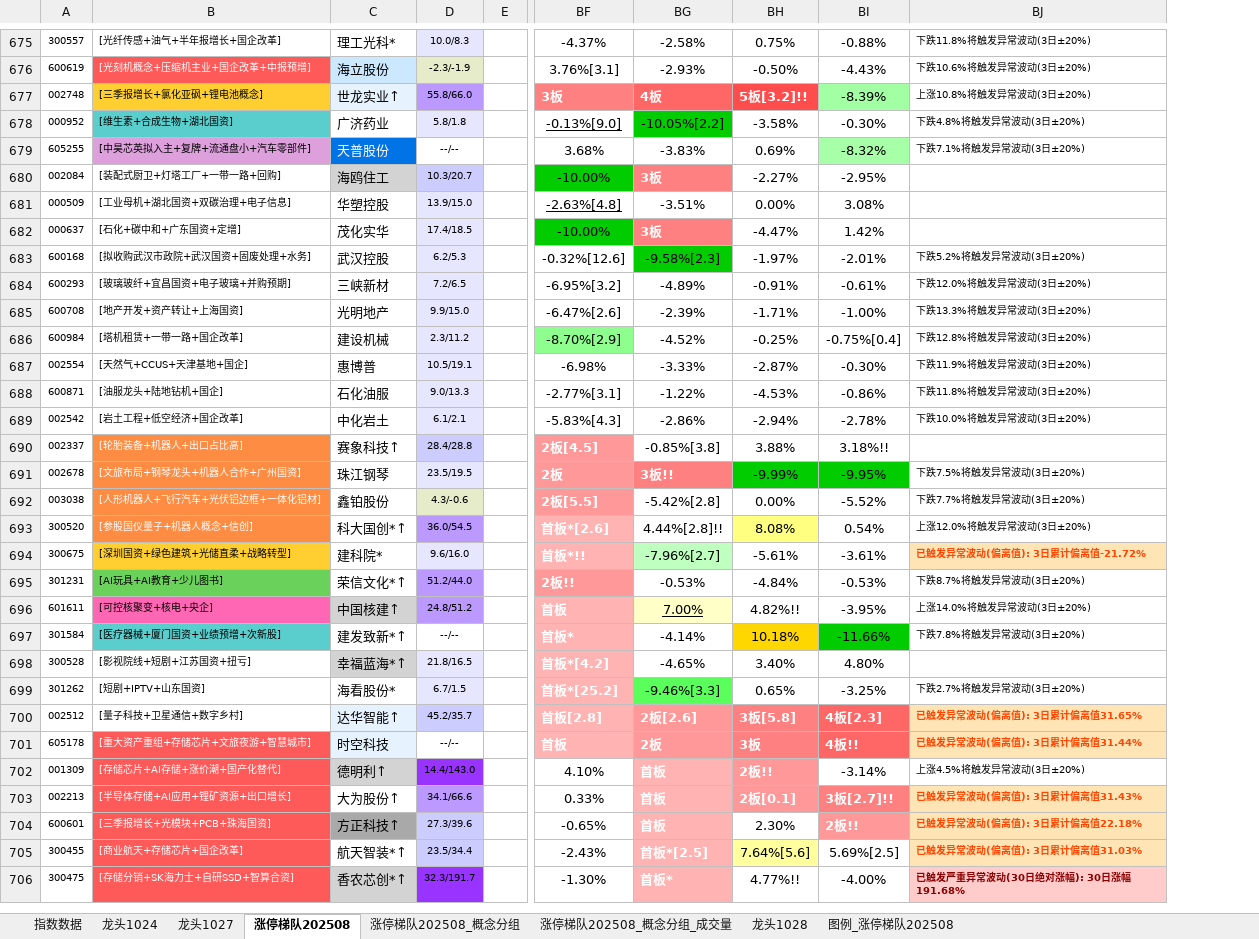
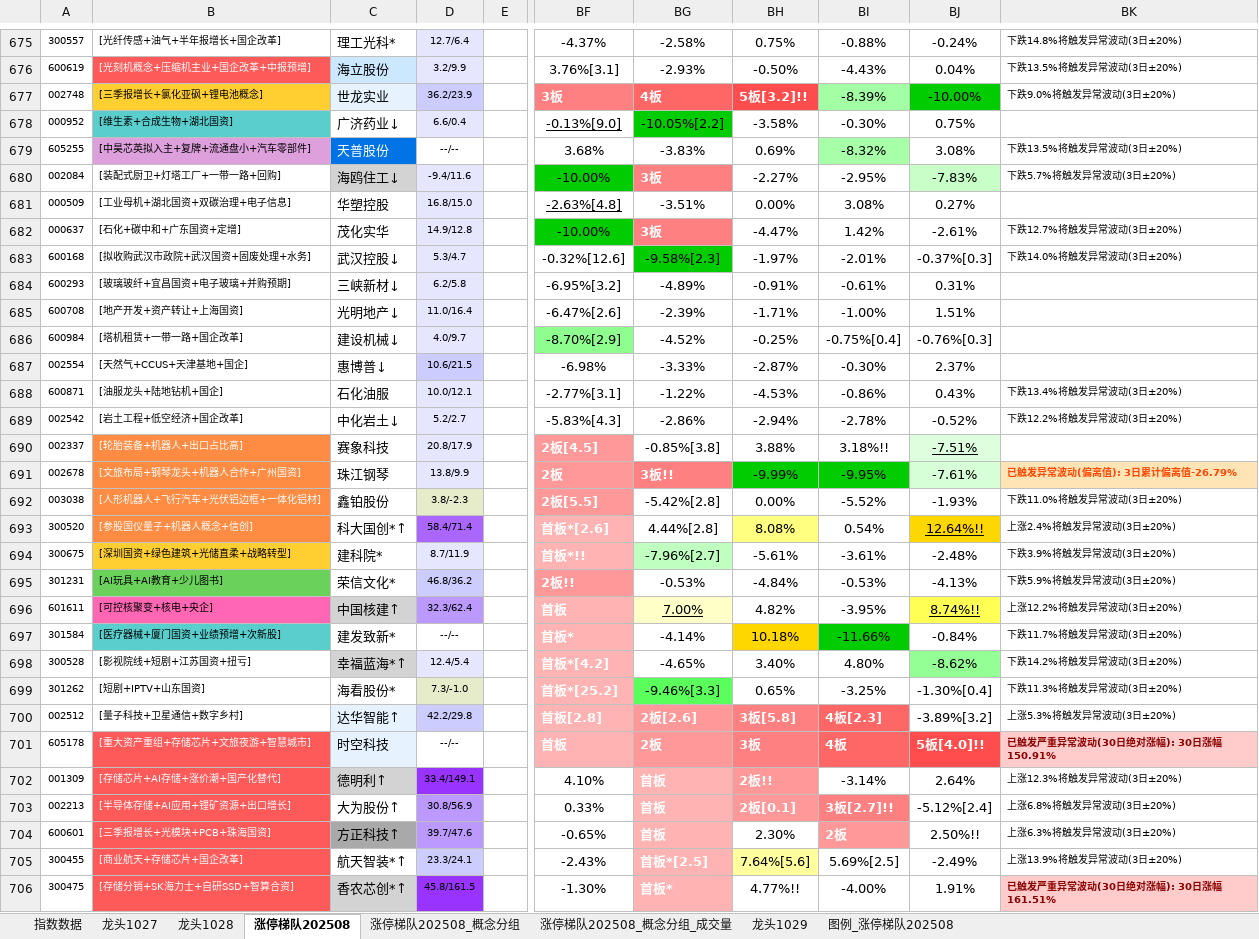
Before and after one commit to KealLiang/HardTrading, an Excel workbook: excel/ladder_analysis.xlsx, sheet 涨停梯队202508, drawn as a sheet; only a part is shown, gaps mark what is left out; values as stored, in another font and other column widths than the file's, no borders; removed rows and columns are numbered as before the commit, all else as after; the diff covers the shown part only; the diff names each change by its address in the sheet, - before the commit and + after, or states it on an @@ line.

```diff
--- a/excel/ladder_analysis.xlsx (sheet 涨停梯队202508)
+++ b/excel/ladder_analysis.xlsx (sheet 涨停梯队202508)
-sheet tab: 龙头1024
+sheet tab: 龙头1029
@@ sheet tab order changed: 指数数据 | 龙头1027 | 龙头1028 | 涨停梯队202508 | 涨停梯队202508_概念分组 | 涨停梯队202508_概念分组_成交量 | 龙头1029 | 图例_涨停梯队202508 @@
-column D, rows 675-706: 10.0/8.3 | -2.3/-1.9 | 55.8/66.0 | 5.8/1.8 | --/-- | 10.3/20.7 | 13.9/15.0 | 17.4/18.5 | 6.2/5.3 | 7.2/6.5 | 9.9/15.0 | 2.3/11.2 | 10.5/19.1 | 9.0/13.3 | 6.1/2.1 | 28.4/28.8 | 23.5/19.5 | 4.3/-0.6 | 36.0/54.5 | 9.6/16.0 | 51.2/44.0 | 24.8/51.2 | --/-- | 21.8/16.5 | 6.7/1.5 | 45.2/35.7 | --/-- | 14.4/143.0 | 34.1/66.6 | 27.3/39.6 | 23.5/34.4 | 32.3/191.7
+column D, rows 675-706: 12.7/6.4 | 3.2/9.9 | 36.2/23.9 | 6.6/0.4 | --/-- | -9.4/11.6 | 16.8/15.0 | 14.9/12.8 | 5.3/4.7 | 6.2/5.8 | 11.0/16.4 | 4.0/9.7 | 10.6/21.5 | 10.0/12.1 | 5.2/2.7 | 20.8/17.9 | 13.8/9.9 | 3.8/-2.3 | 58.4/71.4 | 8.7/11.9 | 46.8/36.2 | 32.3/62.4 | --/-- | 12.4/5.4 | 7.3/-1.0 | 42.2/29.8 | --/-- | 33.4/149.1 | 30.8/56.9 | 39.7/47.6 | 23.3/24.1 | 45.8/161.5
-column BJ, rows 675-706: 下跌11.8%将触发异常波动(3日±20%) | 下跌10.6%将触发异常波动(3日±20%) | 上涨10.8%将触发异常波动(3日±20%) | 下跌4.8%将触发异常波动(3日±20%) | 下跌7.1%将触发异常波动(3日±20%) |  |  |  | 下跌5.2%将触发异常波动(3日±20%) | 下跌12.0%将触发异常波动(3日±20%) | 下跌13.3%将触发异常波动(3日±20%) | 下跌12.8%将触发异常波动(3日±20%) | 下跌11.9%将触发异常波动(3日±20%) | 下跌11.8%将触发异常波动(3日±20%) | 下跌10.0%将触发异常波动(3日±20%) |  | 下跌7.5%将触发异常波动(3日±20%) | 下跌7.7%将触发异常波动(3日±20%) | 上涨12.0%将触发异常波动(3日±20%) | 已触发异常波动(偏离值): 3日累计偏离值-21.72% | 下跌8.7%将触发异常波动(3日±20%) | 上涨14.0%将触发异常波动(3日±20%) | 下跌7.8%将触发异常波动(3日±20%) |  | 下跌2.7%将触发异常波动(3日±20%) | 已触发异常波动(偏离值): 3日累计偏离值31.65% | 已触发异常波动(偏离值): 3日累计偏离值31.44% | 上涨4.5%将触发异常波动(3日±20%) | 已触发异常波动(偏离值): 3日累计偏离值31.43% | 已触发异常波动(偏离值): 3日累计偏离值22.18% | 已触发异常波动(偏离值): 3日累计偏离值31.03% | 已触发严重异常波动(30日绝对涨幅): 30日涨幅191.68%
+column BJ, rows 675-706: -0.24% | 0.04% | -10.00% | 0.75% | 3.08% | -7.83% | 0.27% | -2.61% | -0.37%[0.3] | 0.31% | 1.51% | -0.76%[0.3] | 2.37% | 0.43% | -0.52% | -7.51% | -7.61% | -1.93% | 12.64%!! | -2.48% | -4.13% | 8.74%!! | -0.84% | -8.62% | -1.30%[0.4] | -3.89%[3.2] | 5板[4.0]!! | 2.64% | -5.12%[2.4] | 2.50%!! | -2.49% | 1.91%
+column BK, rows 675-706: 下跌14.8%将触发异常波动(3日±20%) | 下跌13.5%将触发异常波动(3日±20%) | 下跌9.0%将触发异常波动(3日±20%) |  | 下跌13.5%将触发异常波动(3日±20%) | 下跌5.7%将触发异常波动(3日±20%) |  | 下跌12.7%将触发异常波动(3日±20%) | 下跌14.0%将触发异常波动(3日±20%) |  |  |  |  | 下跌13.4%将触发异常波动(3日±20%) | 下跌12.2%将触发异常波动(3日±20%) |  | 已触发异常波动(偏离值): 3日累计偏离值-26.79% | 下跌11.0%将触发异常波动(3日±20%) | 上涨2.4%将触发异常波动(3日±20%) | 下跌3.9%将触发异常波动(3日±20%) | 下跌5.9%将触发异常波动(3日±20%) | 上涨12.2%将触发异常波动(3日±20%) | 下跌11.7%将触发异常波动(3日±20%) | 下跌14.2%将触发异常波动(3日±20%) | 下跌11.3%将触发异常波动(3日±20%) | 上涨5.3%将触发异常波动(3日±20%) | 已触发严重异常波动(30日绝对涨幅): 30日涨幅150.91% | 上涨12.3%将触发异常波动(3日±20%) | 上涨6.8%将触发异常波动(3日±20%) | 上涨6.3%将触发异常波动(3日±20%) | 上涨13.9%将触发异常波动(3日±20%) | 已触发严重异常波动(30日绝对涨幅): 30日涨幅161.51%
-C677: 世龙实业↑
+C677: 世龙实业
-C678: 广济药业
+C678: 广济药业↓
-C680: 海鸥住工
+C680: 海鸥住工↓
-C683: 武汉控股
+C683: 武汉控股↓
-C684: 三峡新材
+C684: 三峡新材↓
-C685: 光明地产
+C685: 光明地产↓
-C686: 建设机械
+C686: 建设机械↓
-C687: 惠博普
+C687: 惠博普↓
-C689: 中化岩土
+C689: 中化岩土↓
-C690: 赛象科技↑
+C690: 赛象科技
-BG693: 4.44%[2.8]!!
+BG693: 4.44%[2.8]
-C695: 荣信文化*↑
+C695: 荣信文化*
-BH696: 4.82%!!
+BH696: 4.82%
-C697: 建发致新*↑
+C697: 建发致新*
-BI701: 4板!!
+BI701: 4板
-BI704: 2板!!
+BI704: 2板
```
Also changed, not shown: 14 added rows, 3 removed rows, 2 moved rows, 153 edited cells and cell formats elsewhere in this sheet, sheet 涨停梯队202508_概念分组_成交量, sheet 涨停梯队202508_概念分组, sheet 图例_涨停梯队202508, sheet 龙头1028, sheet 指数数据, sheet 龙头1027, hidden cells, excel/fupan_analysis.xlsx, excel/fupan_stocks_non_main.xlsx, 4 other files.
